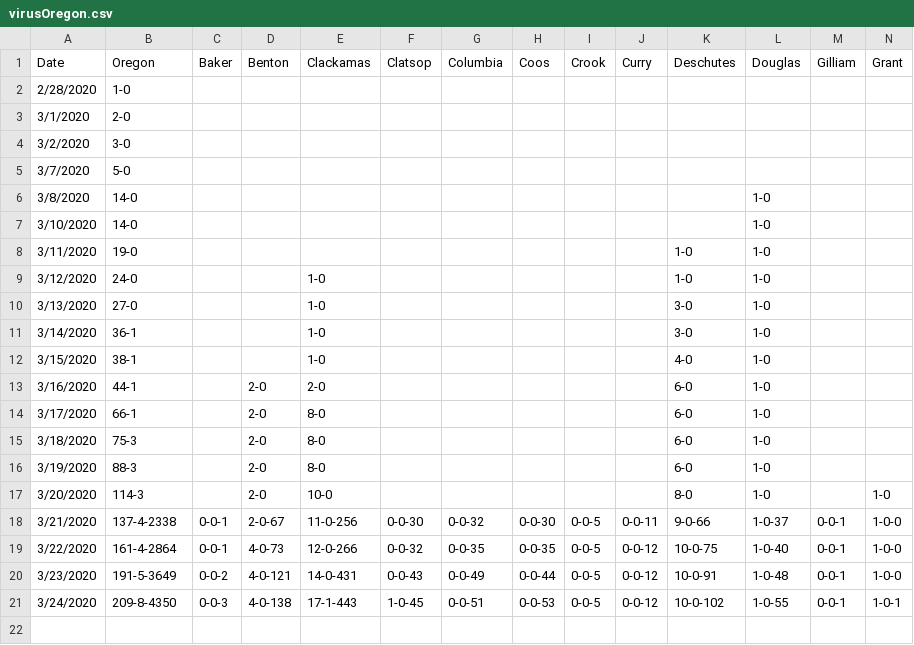
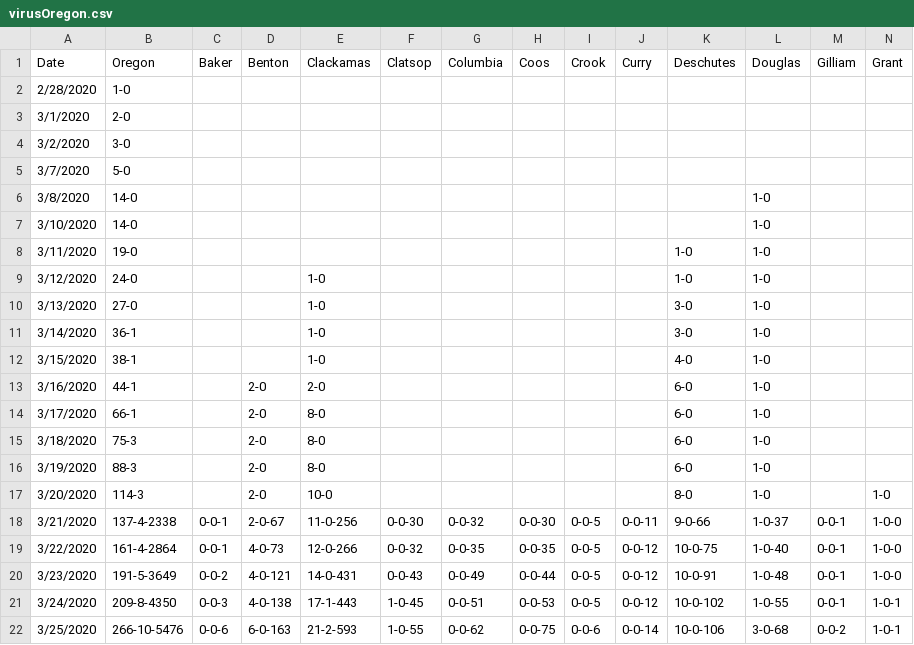
Before and after one commit to benjiantolin/virusOregon, a CSV file: assets/timeseries/virusOregon.csv, drawn as a sheet; only a part is shown; rows hold the shown columns only; the diff names each change by its address in the sheet, - before the commit and + after, or states it on an @@ line.

```diff
--- a/assets/timeseries/virusOregon.csv
+++ b/assets/timeseries/virusOregon.csv
+row 22: 3/25/2020 | 266-10-5476 | 0-0-6 | 6-0-163 | 21-2-593 | 1-0-55 | 0-0-62 | 0-0-75 | 0-0-6 | 0-0-14 | 10-0-106 | 3-0-68 | 0-0-2 | 1-0-1
```
Also changed, not shown: 10 other files.
